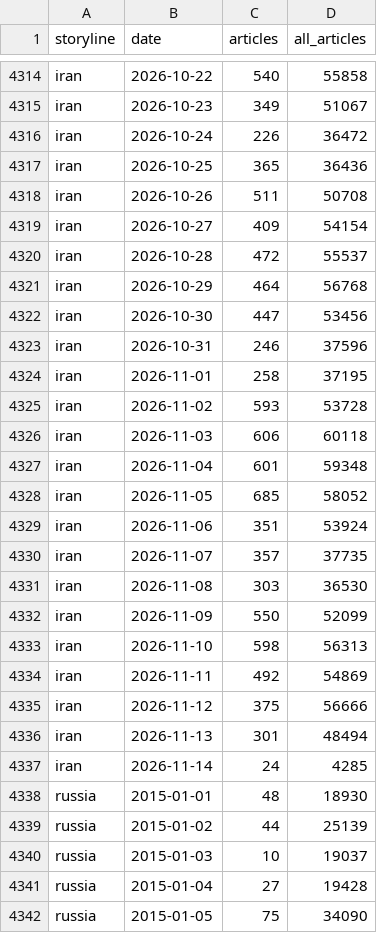
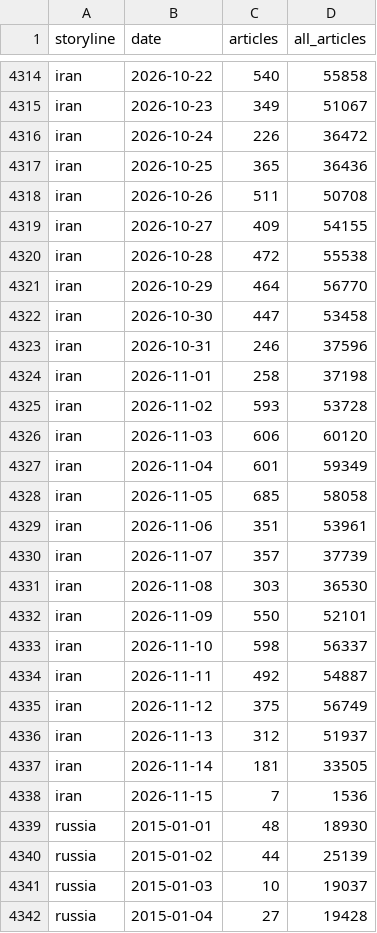
Before and after one commit to lukehamiltn/oil-tracker, a CSV file: news_data/mc_storylines.csv, drawn as a sheet; only a part is shown, gaps mark what is left out; the shorter side is filled out with more unchanged rows; the diff covers the shown part only.

```diff
--- a/news_data/mc_storylines.csv
+++ b/news_data/mc_storylines.csv
@@ -4318,21 +4318,22 @@ iran,2026-10-25,365,36436
 iran,2026-10-26,511,50708
-iran,2026-10-27,409,54154
-iran,2026-10-28,472,55537
-iran,2026-10-29,464,56768
-iran,2026-10-30,447,53456
+iran,2026-10-27,409,54155
+iran,2026-10-28,472,55538
+iran,2026-10-29,464,56770
+iran,2026-10-30,447,53458
 iran,2026-10-31,246,37596
-iran,2026-11-01,258,37195
+iran,2026-11-01,258,37198
 iran,2026-11-02,593,53728
-iran,2026-11-03,606,60118
-iran,2026-11-04,601,59348
-iran,2026-11-05,685,58052
-iran,2026-11-06,351,53924
-iran,2026-11-07,357,37735
+iran,2026-11-03,606,60120
+iran,2026-11-04,601,59349
+iran,2026-11-05,685,58058
+iran,2026-11-06,351,53961
+iran,2026-11-07,357,37739
 iran,2026-11-08,303,36530
-iran,2026-11-09,550,52099
-iran,2026-11-10,598,56313
-iran,2026-11-11,492,54869
-iran,2026-11-12,375,56666
-iran,2026-11-13,301,48494
-iran,2026-11-14,24,4285
+iran,2026-11-09,550,52101
+iran,2026-11-10,598,56337
+iran,2026-11-11,492,54887
+iran,2026-11-12,375,56749
+iran,2026-11-13,312,51937
+iran,2026-11-14,181,33505
+iran,2026-11-15,7,1536
 russia,2015-01-01,48,18930
```
Also changed, not shown: 3 added rows and 54 edited cells elsewhere in this file, news_data/feeds/2026-11.csv, news_data/mc_timelines.csv.
